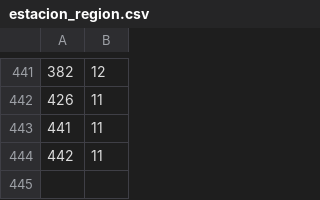
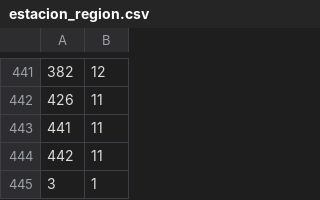
Before and after one commit to DennyMtz/DPA_Ecobici, a CSV file: data/ecobici/regiones/estacion_region.csv, drawn as a sheet; only a part is shown, gaps mark what is left out.

Commit message:
Script matriz datos regresion y asignacion de region a estacion 3

```diff
--- a/data/ecobici/regiones/estacion_region.csv
+++ b/data/ecobici/regiones/estacion_region.csv
@@ -444 +444,2 @@
 442,11
+3,1
```
Also changed, not shown: 1 other file.
